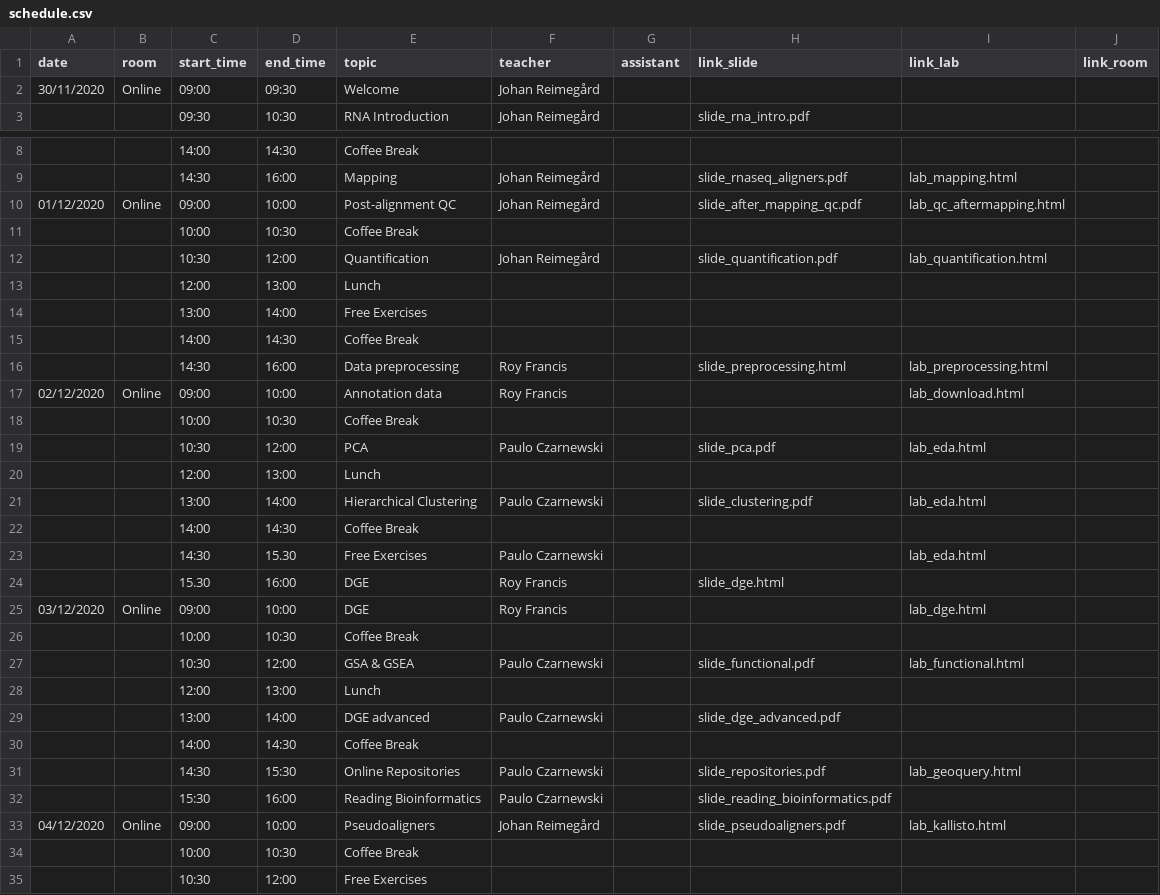
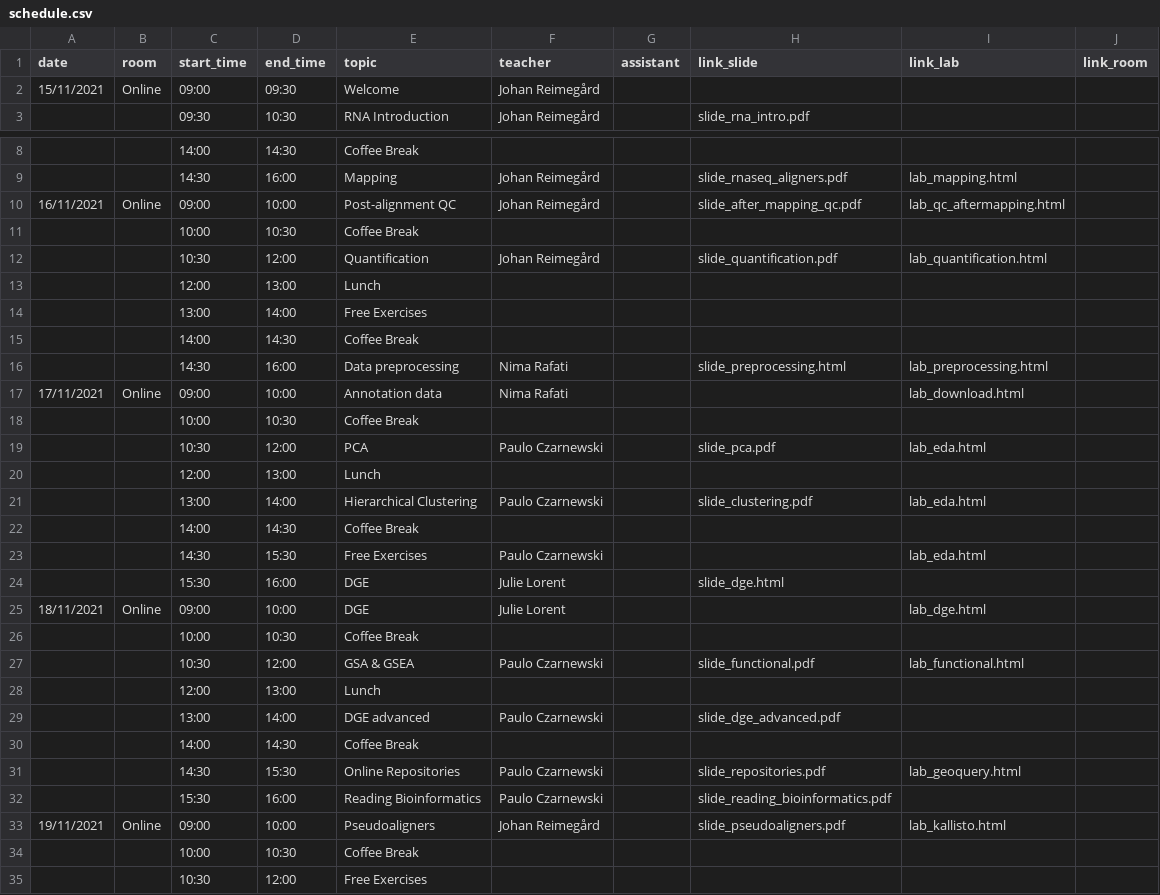
Before and after one commit to NBISweden/workshop-RNAseq, a CSV file: schedule.csv, drawn as a sheet; only a part is shown, gaps mark what is left out; the diff names each change by its address in the sheet, - before the commit and + after, or states it on an @@ line.

Commit message:
Update schedule and minor fix in precourse

```diff
--- a/schedule.csv
+++ b/schedule.csv
-A2 (date): 30/11/2020
+A2 (date): 15/11/2021
-A10 (date): 01/12/2020
+A10 (date): 16/11/2021
-F16:F17 (teacher): Roy Francis
+F16:F17 (teacher): Nima Rafati
-A17 (date): 02/12/2020
+A17 (date): 17/11/2021
-D23 (end_time): 15.30
+D23 (end_time): 15:30
-C24 (start_time): 15.30
+C24 (start_time): 15:30
-F24:F25 (teacher): Roy Francis
+F24:F25 (teacher): Julie Lorent
-A25 (date): 03/12/2020
+A25 (date): 18/11/2021
-A33 (date): 04/12/2020
+A33 (date): 19/11/2021
```
Also changed, not shown: 1 other file.
